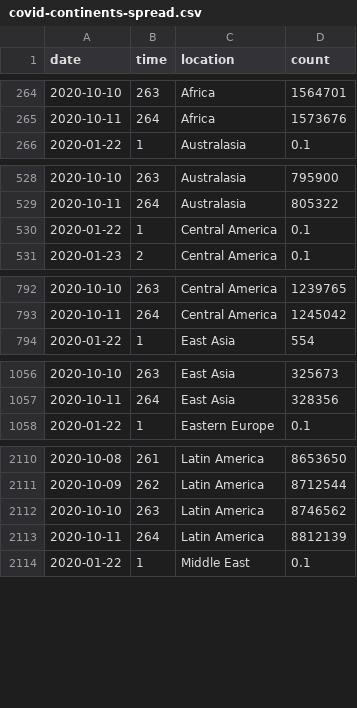
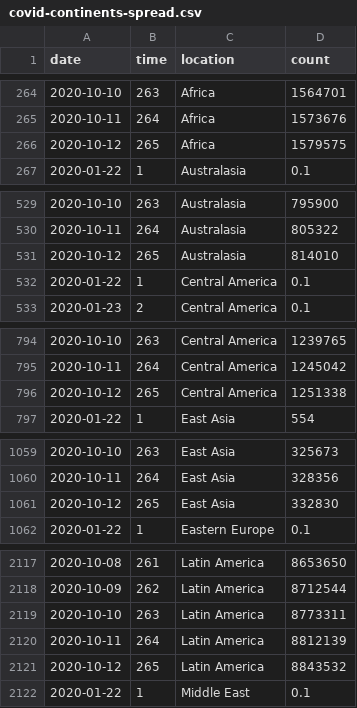
Before and after one commit to robhanssen/covid19-v2, a CSV file: data/covid-continents-spread.csv, drawn as a sheet; only a part is shown, gaps mark what is left out; the diff covers the shown part only.

```diff
--- a/data/covid-continents-spread.csv
+++ b/data/covid-continents-spread.csv
@@ -265,2 +265,3 @@ date,time,location,count
 2020-10-11,264,Africa,1573676
+2020-10-12,265,Africa,1579575
 2020-01-22,1,Australasia,0.1
@@ -529,2 +530,3 @@ date,time,location,count
 2020-10-11,264,Australasia,805322
+2020-10-12,265,Australasia,814010
 2020-01-22,1,Central America,0.1
@@ -793,2 +795,3 @@ date,time,location,count
 2020-10-11,264,Central America,1245042
+2020-10-12,265,Central America,1251338
 2020-01-22,1,East Asia,554
@@ -1057,2 +1060,3 @@ date,time,location,count
 2020-10-11,264,East Asia,328356
+2020-10-12,265,East Asia,332830
 2020-01-22,1,Eastern Europe,0.1
@@ -2111,4 +2118,5 @@ date,time,location,count
 2020-10-09,262,Latin America,8712544
-2020-10-10,263,Latin America,8746562
+2020-10-10,263,Latin America,8773311
 2020-10-11,264,Latin America,8812139
+2020-10-12,265,Latin America,8843532
 2020-01-22,1,Middle East,0.1
```
Also changed, not shown: 8 added rows elsewhere in this file, data/covid-continents-deaths.csv, data/covid-continents-deathsgrowth.csv, 29 other files.
